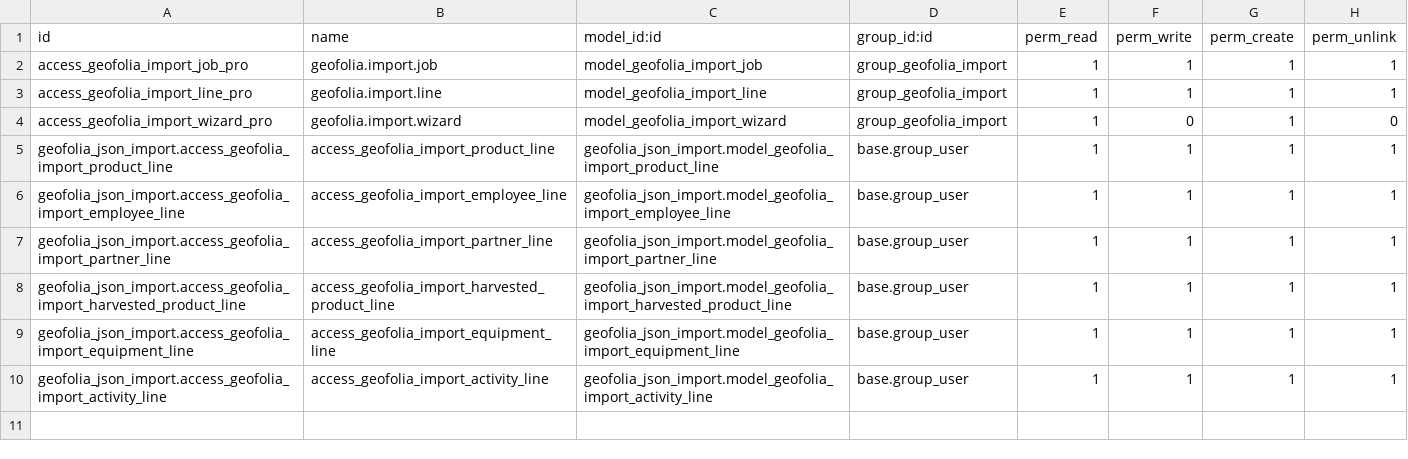
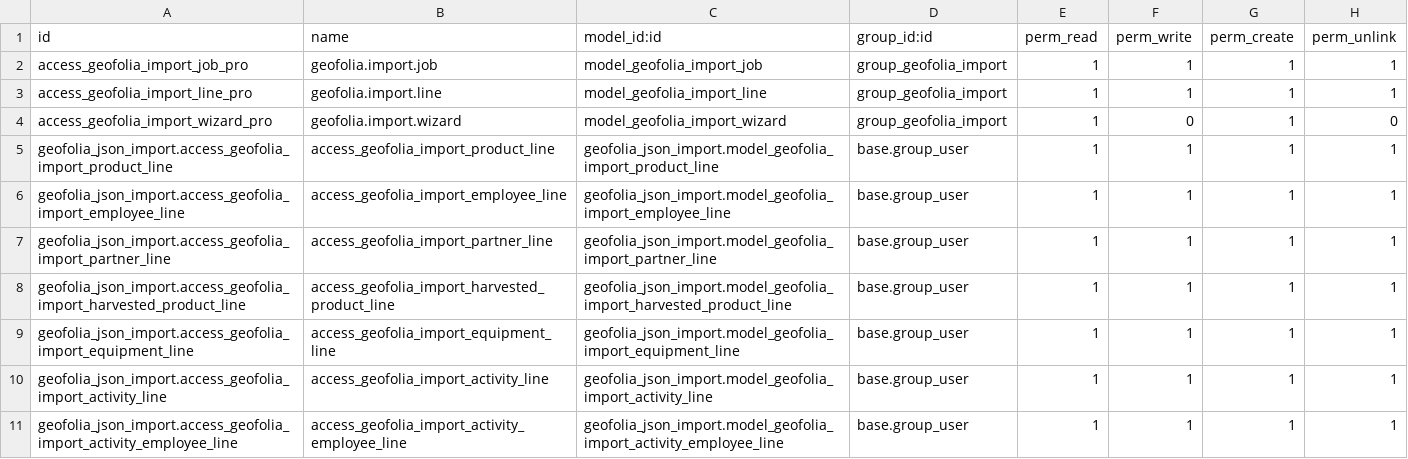
Before and after one commit to MovalAgroingenieria/ter, a CSV file: geofolia_json_import/security/ir.model.access.csv, drawn as a sheet.

Commit message:
[ADD] geofolia_json_import, maintenance

```diff
--- a/geofolia_json_import/security/ir.model.access.csv
+++ b/geofolia_json_import/security/ir.model.access.csv
@@ -10 +10,2 @@ geofolia_json_import.access_geofolia_import_equipment_line,access_geofolia_impor
 geofolia_json_import.access_geofolia_import_activity_line,access_geofolia_import_activity_line,geofolia_json_import.model_geofolia_import_activity_line,base.group_user,1,1,1,1
+geofolia_json_import.access_geofolia_import_activity_employee_line,access_geofolia_import_activity_employee_line,geofolia_json_import.model_geofolia_import_activity_employee_line,base.group_user,1,1,1,1
```
Also changed, not shown: 49 other files.
